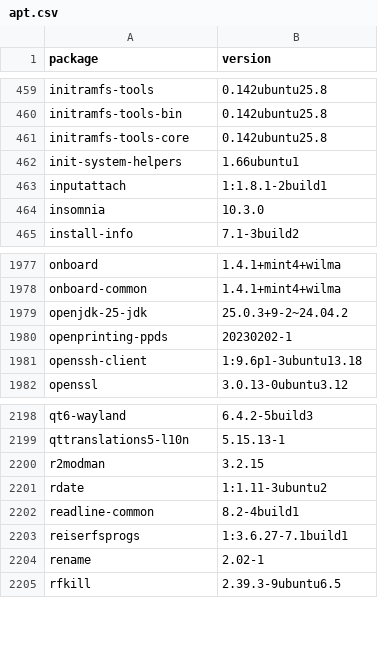
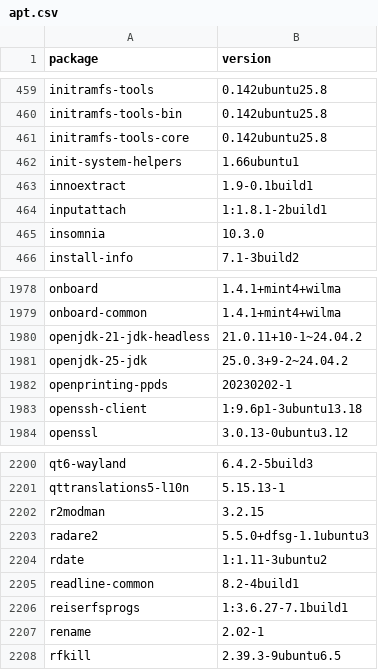
Before and after one commit to IrishBruse/dotfiles, a CSV file: linux/apt.csv, drawn as a sheet; only a part is shown, gaps mark what is left out.

```diff
--- a/linux/apt.csv
+++ b/linux/apt.csv
@@ -462,2 +462,3 @@ initramfs-tools-core,0.142ubuntu25.8
 init-system-helpers,1.66ubuntu1
+innoextract,1.9-0.1build1
 inputattach,1:1.8.1-2build1
@@ -1978,2 +1979,3 @@ onboard,1.4.1+mint4+wilma
 onboard-common,1.4.1+mint4+wilma
+openjdk-21-jdk-headless,21.0.11+10-1~24.04.2
 openjdk-25-jdk,25.0.3+9-2~24.04.2
@@ -2200,2 +2202,3 @@ qttranslations5-l10n,5.15.13-1
 r2modman,3.2.15
+radare2,5.5.0+dfsg-1.1ubuntu3
 rdate,1:1.11-3ubuntu2
```
Also changed, not shown: 1 other file.
